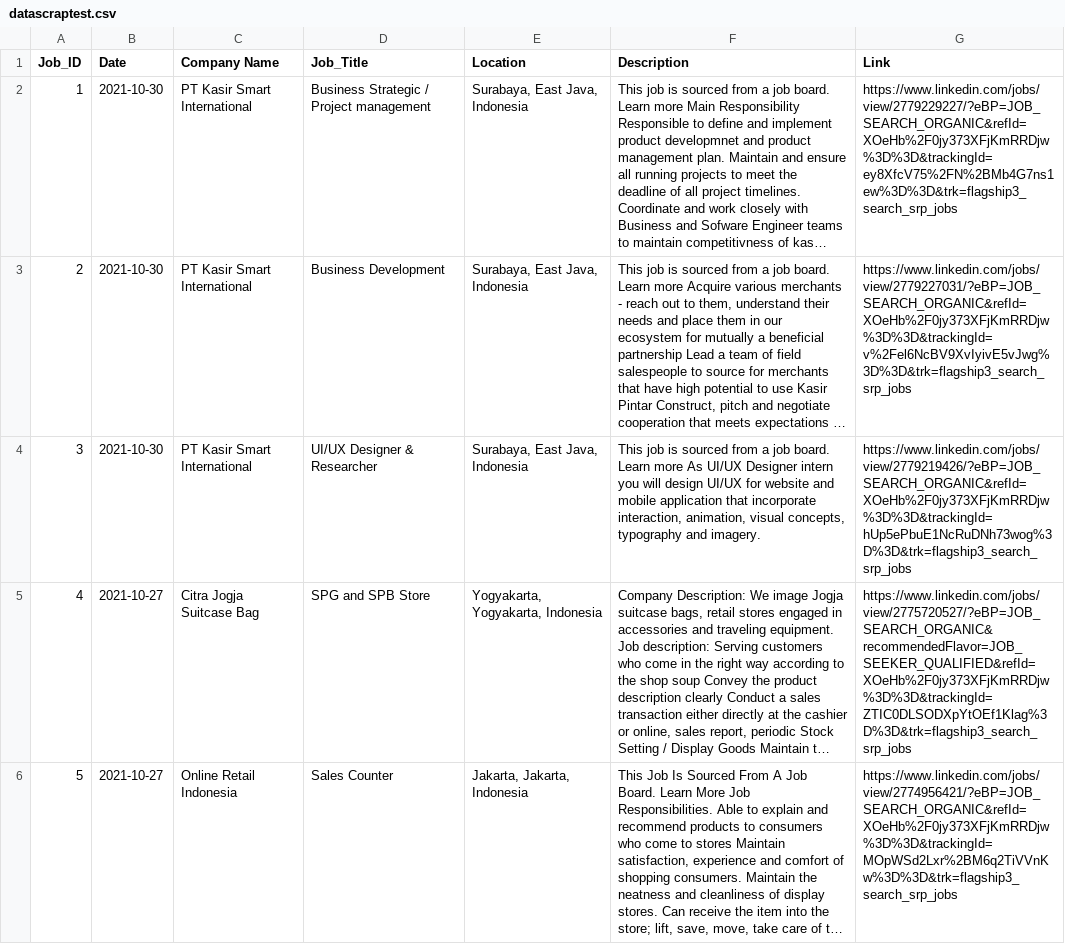
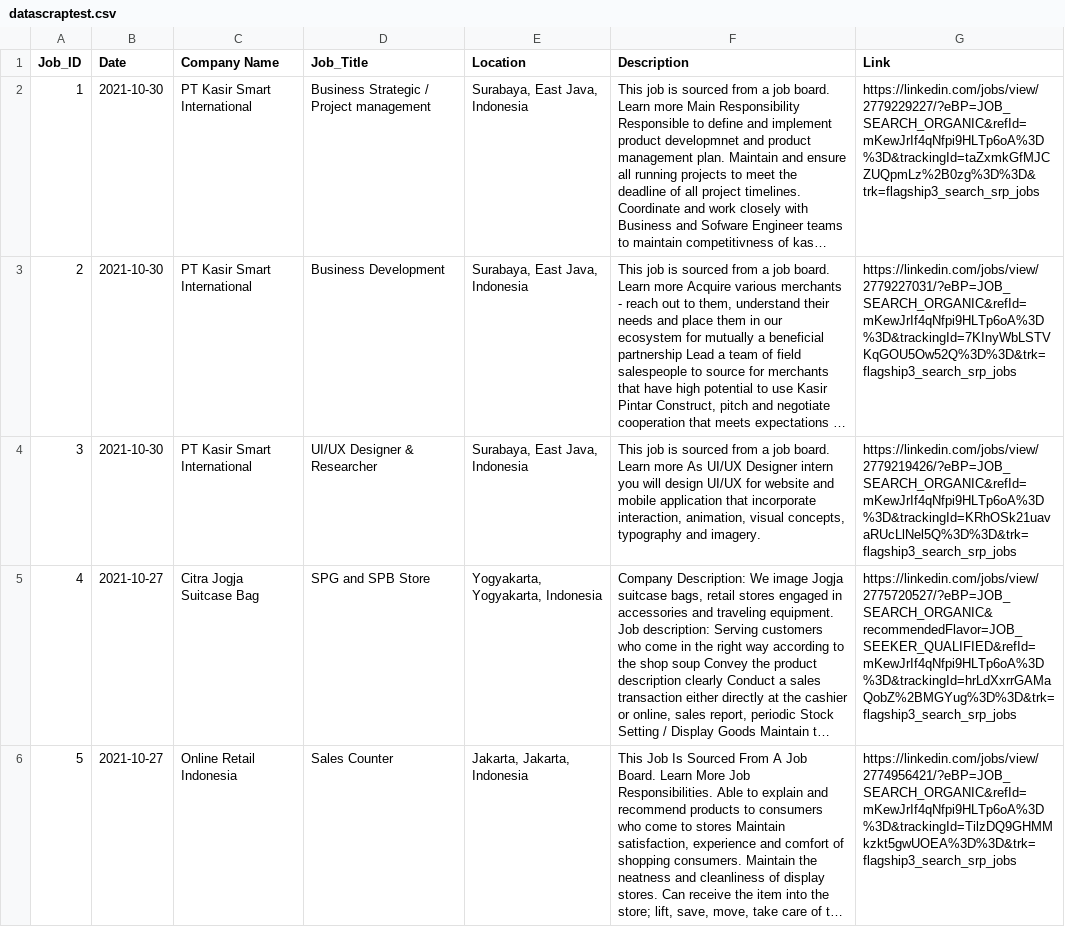
Before and after one commit to dsatriia/berufapp, a CSV file: datascraptest.csv, drawn as a sheet; long unchanged cells end in …; the diff names each change by its address in the sheet, - before the commit and + after, or states it on an @@ line.

Commit message:
Fix link and restructuring library

```diff
--- a/datascraptest.csv
+++ b/datascraptest.csv
-G2 (Link): https://www.linkedin.com/jobs/view/2779229227/?eBP=JOB_SEARCH_ORGANIC&refId=XOeHb%2F0jy373XFjKmRRDjw%3D%3D&trackingId=ey8XfcV75%2FN%2BMb4G7ns1ew%3D%3D&trk=flagship3_search_srp_jobs
+G2 (Link): https://linkedin.com/jobs/view/2779229227/?eBP=JOB_SEARCH_ORGANIC&refId=mKewJrIf4qNfpi9HLTp6oA%3D%3D&trackingId=taZxmkGfMJCZUQpmLz%2B0zg%3D%3D&trk=flagship3_search_srp_jobs
-G3 (Link): https://www.linkedin.com/jobs/view/2779227031/?eBP=JOB_SEARCH_ORGANIC&refId=XOeHb%2F0jy373XFjKmRRDjw%3D%3D&trackingId=v%2Fel6NcBV9XvIyivE5vJwg%3D%3D&trk=flagship3_search_srp_jobs
+G3 (Link): https://linkedin.com/jobs/view/2779227031/?eBP=JOB_SEARCH_ORGANIC&refId=mKewJrIf4qNfpi9HLTp6oA%3D%3D&trackingId=7KInyWbLSTVKqGOU5Ow52Q%3D%3D&trk=flagship3_search_srp_jobs
-G4 (Link): https://www.linkedin.com/jobs/view/2779219426/?eBP=JOB_SEARCH_ORGANIC&refId=XOeHb%2F0jy373XFjKmRRDjw%3D%3D&trackingId=hUp5ePbuE1NcRuDNh73wog%3D%3D&trk=flagship3_search_srp_jobs
+G4 (Link): https://linkedin.com/jobs/view/2779219426/?eBP=JOB_SEARCH_ORGANIC&refId=mKewJrIf4qNfpi9HLTp6oA%3D%3D&trackingId=KRhOSk21uavaRUcLlNel5Q%3D%3D&trk=flagship3_search_srp_jobs
-G5 (Link): https://www.linkedin.com/jobs/view/2775720527/?eBP=JOB_SEARCH_ORGANIC&recommendedFlavor=JOB_SEEKER_QUALIFIED&refId=XOeHb%2F0jy373XFjKmRRDjw%3D%3D&trackingId=ZTIC0DLSODXpYtOEf1Klag%3D%3D&trk=flagship3_search_srp_jobs
+G5 (Link): https://linkedin.com/jobs/view/2775720527/?eBP=JOB_SEARCH_ORGANIC&recommendedFlavor=JOB_SEEKER_QUALIFIED&refId=mKewJrIf4qNfpi9HLTp6oA%3D%3D&trackingId=hrLdXxrrGAMaQobZ%2BMGYug%3D%3D&trk=flagship3_search_srp_jobs
-G6 (Link): https://www.linkedin.com/jobs/view/2774956421/?eBP=JOB_SEARCH_ORGANIC&refId=XOeHb%2F0jy373XFjKmRRDjw%3D%3D&trackingId=MOpWSd2Lxr%2BM6q2TiVVnKw%3D%3D&trk=flagship3_search_srp_jobs
+G6 (Link): https://linkedin.com/jobs/view/2774956421/?eBP=JOB_SEARCH_ORGANIC&refId=mKewJrIf4qNfpi9HLTp6oA%3D%3D&trackingId=TilzDQ9GHMMkzkt5gwUOEA%3D%3D&trk=flagship3_search_srp_jobs
```
Also changed, not shown: 37 other files.
